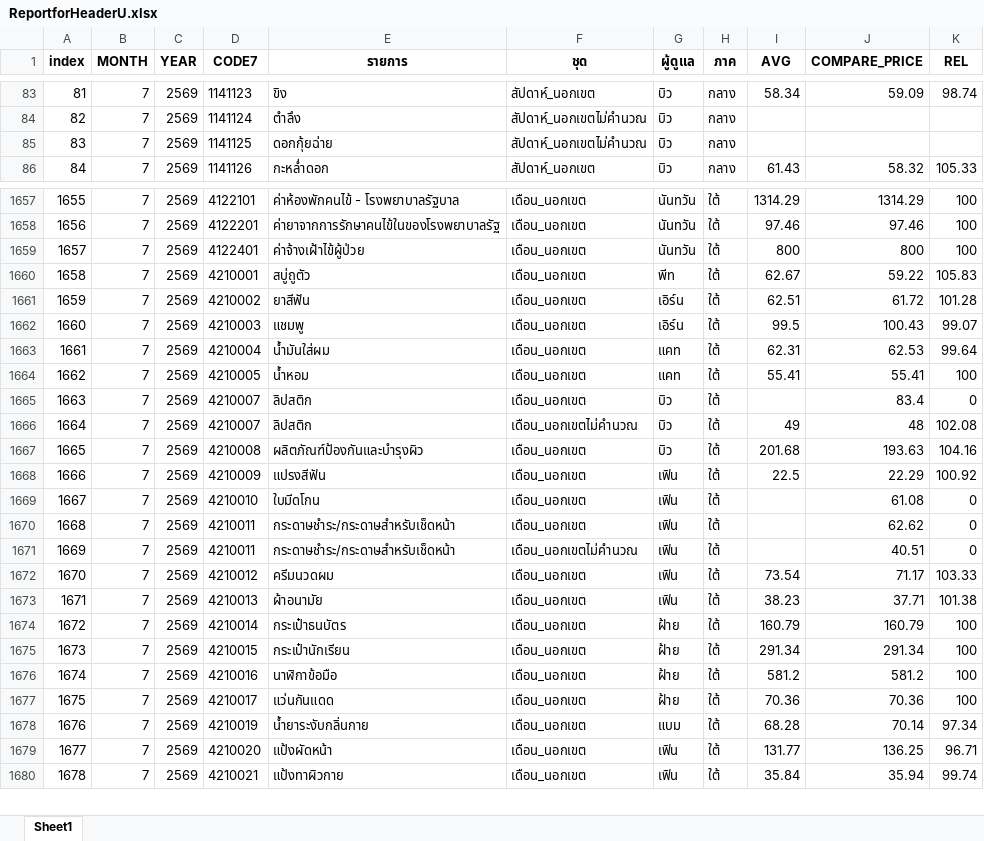
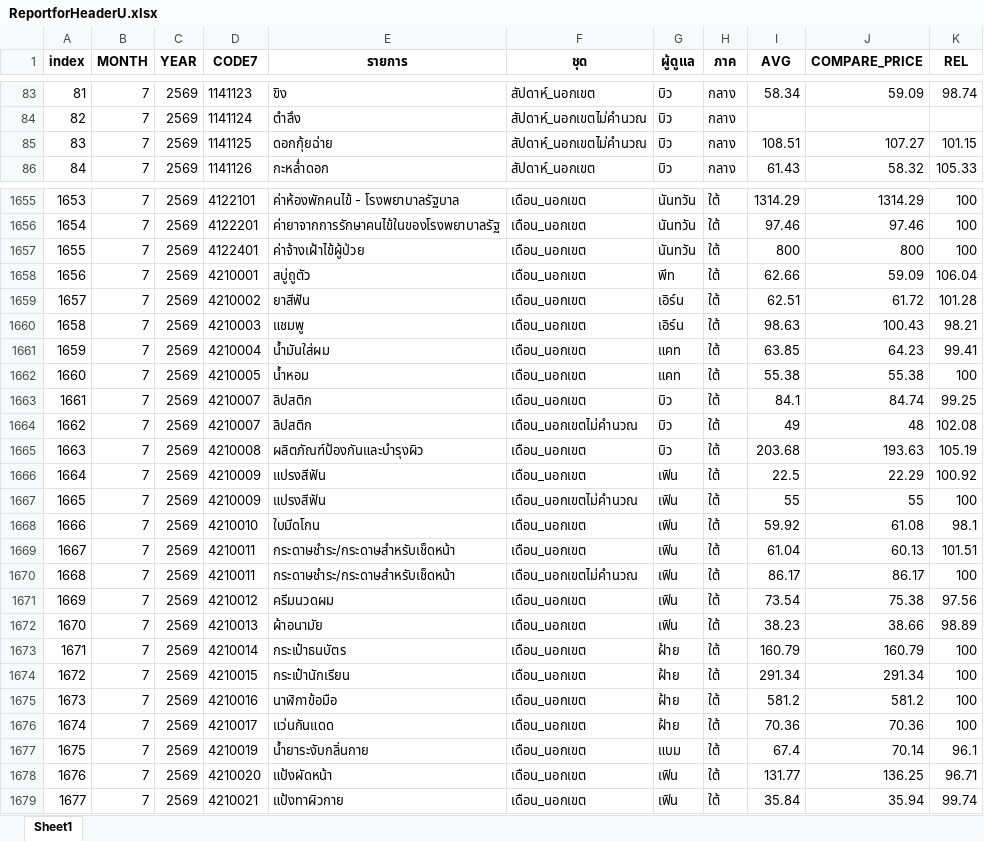
Before and after one commit to cpimocth/WorkWebAdmin, an Excel workbook: ReportforHeaderU/ReportforHeaderU.xlsx, sheet Sheet1, drawn as a sheet; only a part is shown, gaps mark what is left out; values as stored, in another font and other column widths than the file's, no borders; addresses are those after the commit; the diff covers the shown part only; the diff names each change by its address in the sheet, - before the commit and + after, or states it on an @@ line.

```diff
--- a/ReportforHeaderU/ReportforHeaderU.xlsx (sheet Sheet1)
+++ b/ReportforHeaderU/ReportforHeaderU.xlsx (sheet Sheet1)
-I85 (AVG): (empty)
+I85 (AVG): 108.51
-J85 (COMPARE_PRICE): (empty)
+J85 (COMPARE_PRICE): 107.27
-K85 (REL): (empty)
+K85 (REL): 101.15
@@ column A (index) renumbered from row 506 down @@
-I1658 (AVG): 62.67
+I1658 (AVG): 62.66
-J1658 (COMPARE_PRICE): 59.22
+J1658 (COMPARE_PRICE): 59.09
-K1658 (REL): 105.83
+K1658 (REL): 106.04
-I1660 (AVG): 99.5
+I1660 (AVG): 98.63
-K1660 (REL): 99.07
+K1660 (REL): 98.21
-I1661 (AVG): 62.31
+I1661 (AVG): 63.85
-J1661 (COMPARE_PRICE): 62.53
+J1661 (COMPARE_PRICE): 64.23
-K1661 (REL): 99.64
+K1661 (REL): 99.41
-I1662 (AVG): 55.41
+I1662 (AVG): 55.38
-J1662 (COMPARE_PRICE): 55.41
+J1662 (COMPARE_PRICE): 55.38
-I1663 (AVG): (empty)
+I1663 (AVG): 84.1
-J1663 (COMPARE_PRICE): 83.4
+J1663 (COMPARE_PRICE): 84.74
-K1663 (REL): 0
+K1663 (REL): 99.25
-I1665 (AVG): 201.68
+I1665 (AVG): 203.68
-K1665 (REL): 104.16
+K1665 (REL): 105.19
+row 1667: 1665 | 7 | 2569 | 4210009 | แปรงสีฟัน | เดือน_นอกเขตไม่คำนวณ | เฟิน | ใต้ | 55 | 55 | 100
-I1668 (AVG): (empty)
+I1668 (AVG): 59.92
-K1668 (REL): 0
+K1668 (REL): 98.1
-I1669 (AVG): (empty)
+I1669 (AVG): 61.04
-J1669 (COMPARE_PRICE): 62.62
+J1669 (COMPARE_PRICE): 60.13
-K1669 (REL): 0
+K1669 (REL): 101.51
-I1670 (AVG): (empty)
+I1670 (AVG): 86.17
-J1670 (COMPARE_PRICE): 40.51
+J1670 (COMPARE_PRICE): 86.17
-K1670 (REL): 0
+K1670 (REL): 100
-J1671 (COMPARE_PRICE): 71.17
+J1671 (COMPARE_PRICE): 75.38
-K1671 (REL): 103.33
+K1671 (REL): 97.56
-J1672 (COMPARE_PRICE): 37.71
+J1672 (COMPARE_PRICE): 38.66
-K1672 (REL): 101.38
+K1672 (REL): 98.89
-I1677 (AVG): 68.28
+I1677 (AVG): 67.4
-K1677 (REL): 97.34
+K1677 (REL): 96.1
```
Also changed, not shown: 1 added row, 4 removed rows and 1062 edited cells elsewhere in this sheet.
